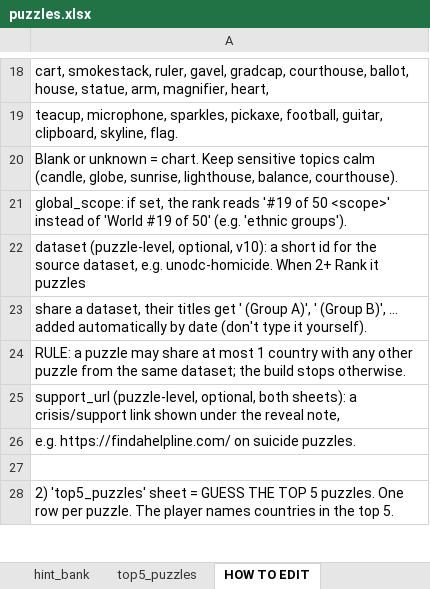
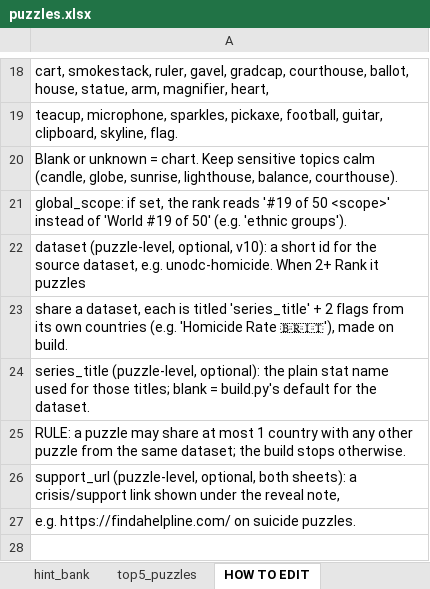
Before and after one commit to MichaelYao88/rankd, an Excel workbook: puzzles.xlsx, sheet HOW TO EDIT, drawn as a sheet; only a part is shown, gaps mark what is left out; the shorter side is filled out with more unchanged rows; values as stored, in another font and other column widths than the file's, no borders; the diff names each change by its address in the sheet, - before the commit and + after, or states it on an @@ line.

Commit message:
v11: rape puzzles removed + schedule re-packed (97 puzzles to Jan 10 2027), headlines, flag subtitles, 11 in-country demographic rankers (incl. FBI + USSC), win tiers (explosive/big), All puzzles list (SHOW_ALL_PUZZLES), random Practice with POPULAR_COUNTRIES, mobile no-scroll fit

```diff
--- a/puzzles.xlsx (sheet HOW TO EDIT)
+++ b/puzzles.xlsx (sheet HOW TO EDIT)
-A23: …a dataset, their titles get ' (Group A)', ' (Group B)', ... added automatically by date (don't type it yourself).
+A23: …a dataset, each is titled 'series_title' + 2 flags from its own countries (e.g. 'Homicide Rate 🇧🇷🇮🇹'), made on build.
+row 24: series_title (puzzle-level, optional): the plain stat name used for those titles; blank = build.py's default for the dataset.
```
Also changed, not shown: sheet puzzles, sheet top5_puzzles, 8 other files.
